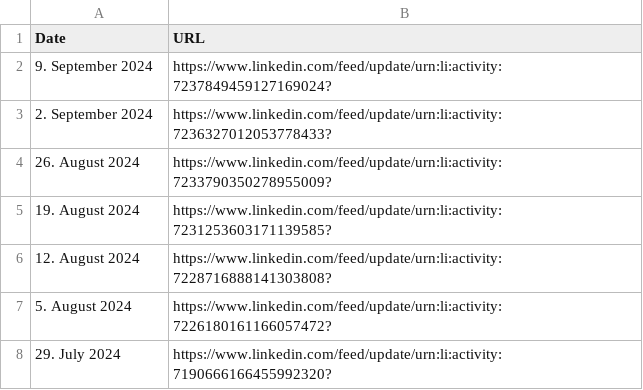
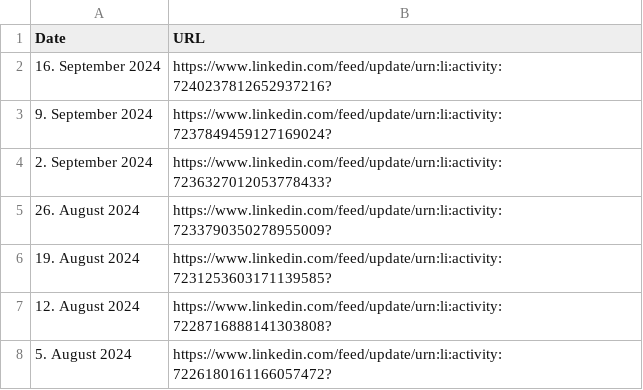
Before and after one commit to MartinCKing/Index-of-Indexes-2024, a CSV file: URL.csv, drawn as a sheet; only a part is shown; the shorter side is filled out with more unchanged rows.

Commit message:
Add files via upload

```diff
--- a/URL.csv
+++ b/URL.csv
@@ -1,2 +1,3 @@
 Date,URL
+16. September 2024,https://www.linkedin.com/feed/update/urn:li:activity:7240237812652937216?
 9. September 2024,https://www.linkedin.com/feed/update/urn:li:activity:7237849459127169024?
```
